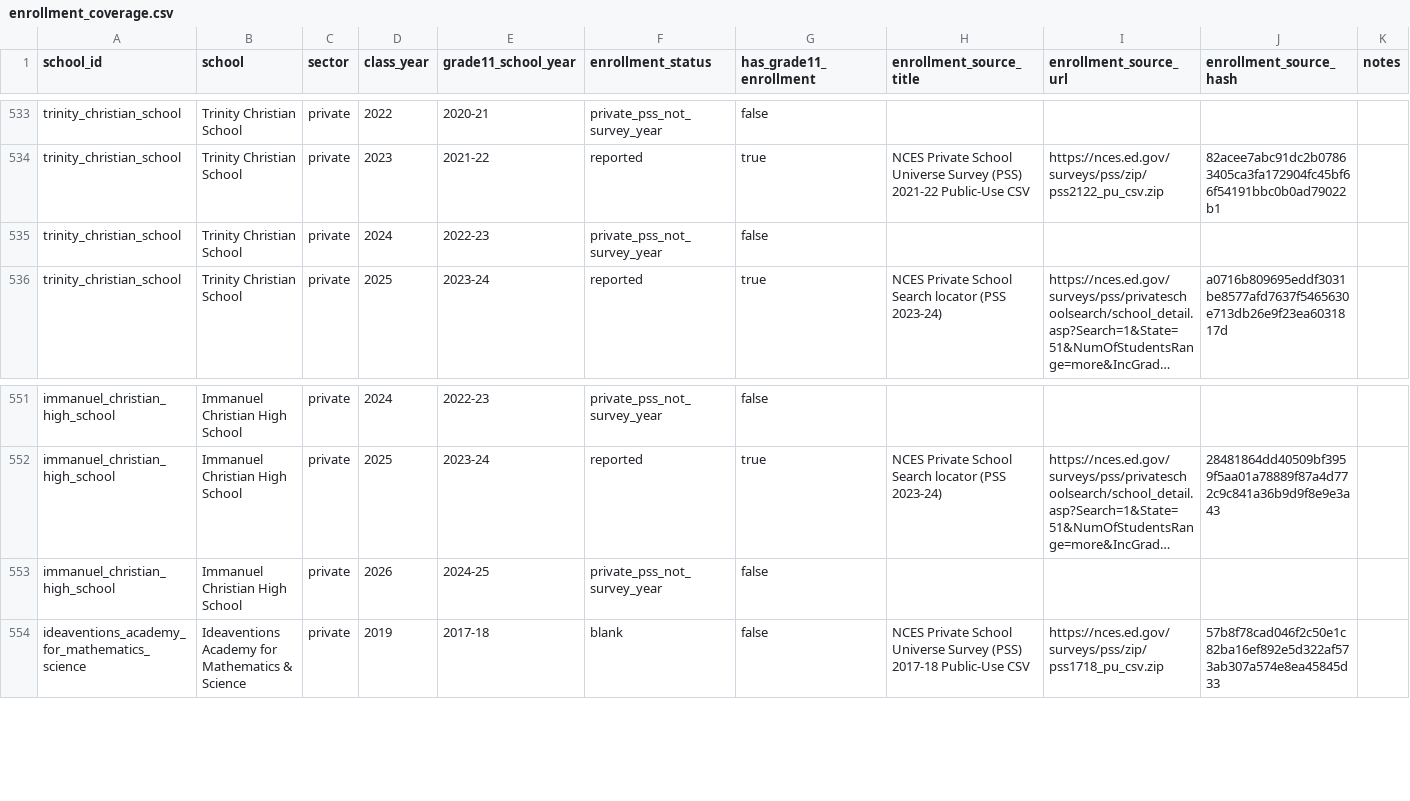
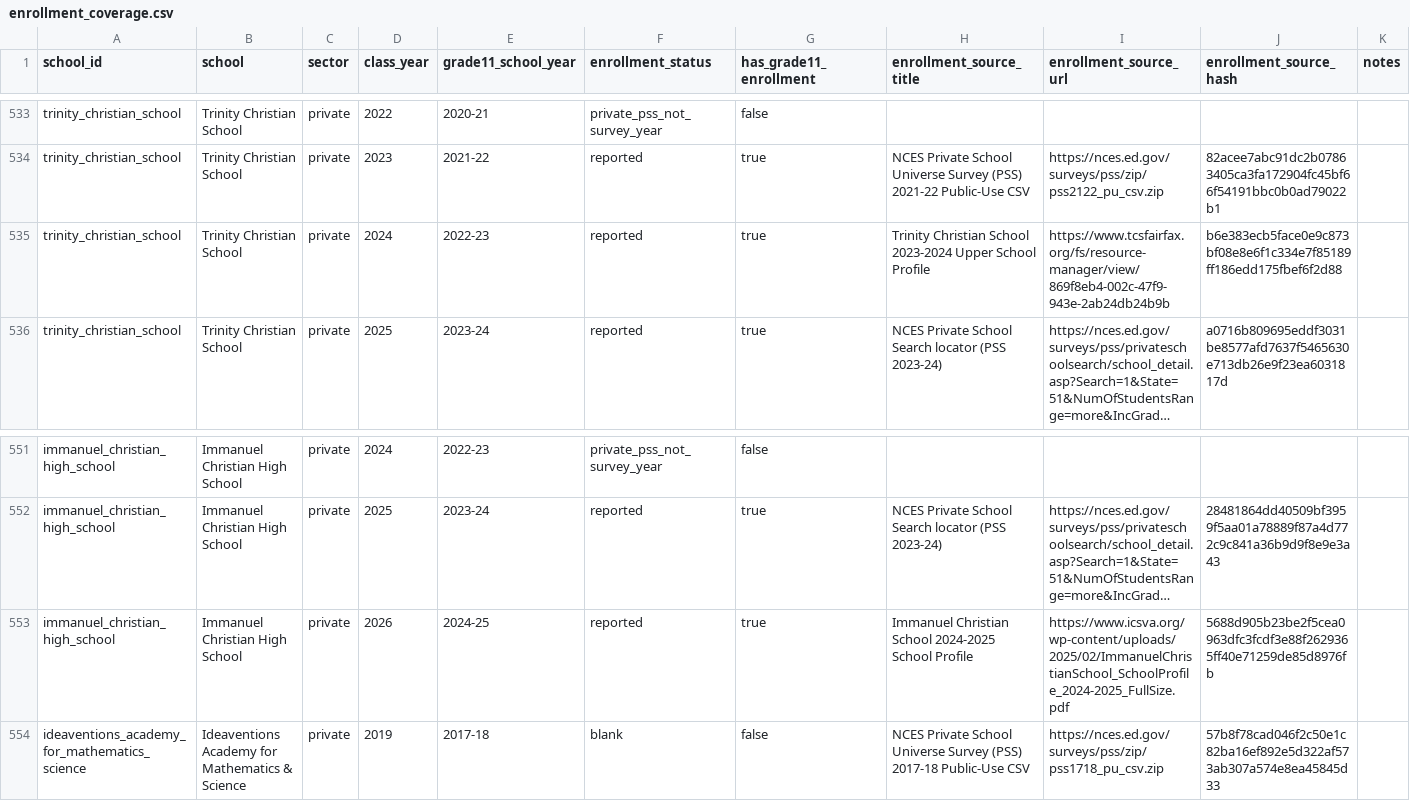
Before and after one commit to vanshkumar/tj-psat-analysis, a CSV file: reports/data_quality/enrollment_coverage.csv, drawn as a sheet; only a part is shown, gaps mark what is left out; long unchanged cells end in …; the diff names each change by its address in the sheet, - before the commit and + after, or states it on an @@ line.

```diff
--- a/reports/data_quality/enrollment_coverage.csv
+++ b/reports/data_quality/enrollment_coverage.csv
-F535 (enrollment_status): private_pss_not_survey_year
+F535 (enrollment_status): reported
-G535 (has_grade11_enrollment): false
+G535 (has_grade11_enrollment): true
-H535 (enrollment_source_title): (empty)
+H535 (enrollment_source_title): Trinity Christian School 2023-2024 Upper School Profile
-I535 (enrollment_source_url): (empty)
+I535 (enrollment_source_url): https://www.tcsfairfax.org/fs/resource-manager/view/869f8eb4-002c-47f9-943e-2ab24db24b9b
-J535 (enrollment_source_hash): (empty)
+J535 (enrollment_source_hash): b6e383ecb5face0e9c873bf08e8e6f1c334e7f85189ff186edd175fbef6f2d88
-F553 (enrollment_status): private_pss_not_survey_year
+F553 (enrollment_status): reported
-G553 (has_grade11_enrollment): false
+G553 (has_grade11_enrollment): true
-H553 (enrollment_source_title): (empty)
+H553 (enrollment_source_title): Immanuel Christian School 2024-2025 School Profile
-I553 (enrollment_source_url): (empty)
+I553 (enrollment_source_url): https://www.icsva.org/wp-content/uploads/2025/02/ImmanuelChristianSchool_SchoolProfile_2024-2025_FullSize.pdf
-J553 (enrollment_source_hash): (empty)
+J553 (enrollment_source_hash): 5688d905b23be2f5cea0963dfc3fcdf3e88f2629365ff40e71259de85d8976fb
```
Also changed, not shown: data/processed/enrollment_panel.csv, data/sources/targeted_grade11_enrollment.csv, 53 other files.
